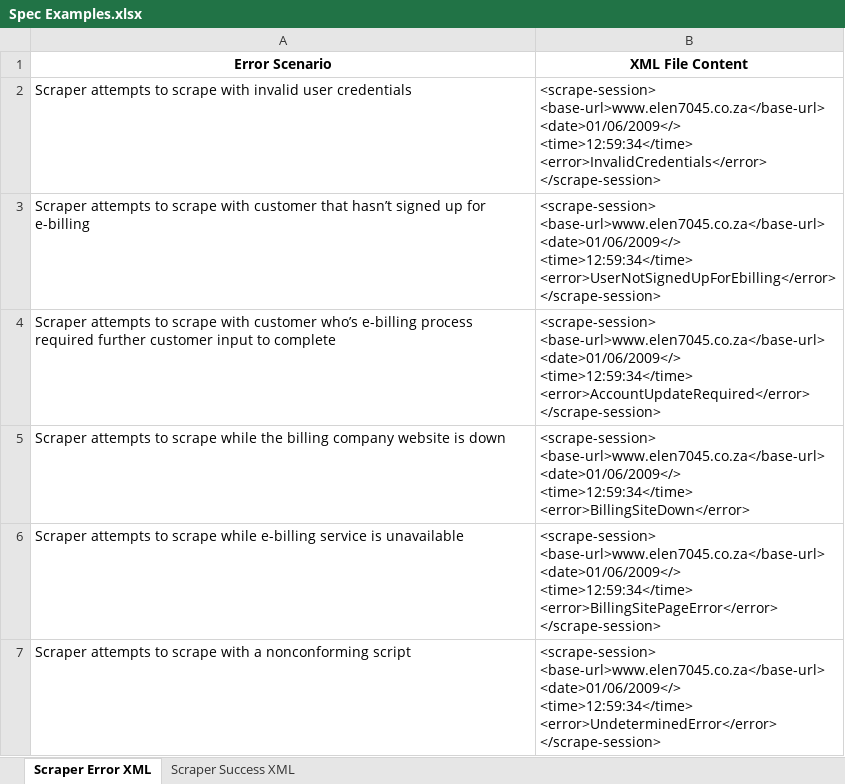
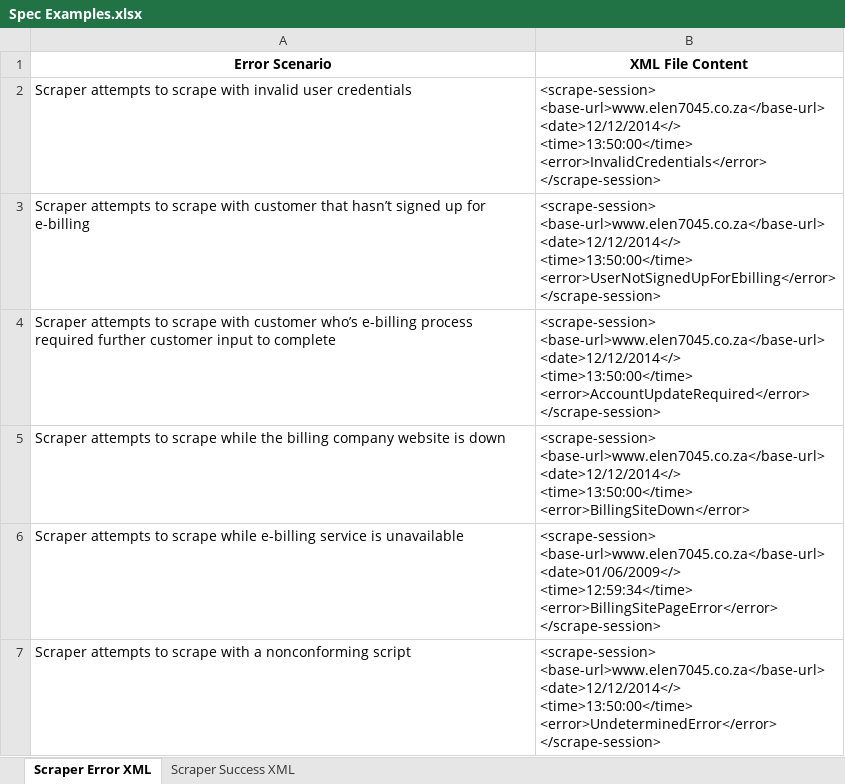
Before and after one commit to Group3-ELEN7045/APS, an Excel workbook: DataScraperAnalysis/Spec Examples.xlsx, sheet Scraper Error XML, drawn as a sheet; values as stored, in another font and other column widths than the file's, no borders; ↵ is a line break in a cell; the diff names each change by its address in the sheet, - before the commit and + after, or states it on an @@ line.

Commit message:
complete scrapeaccountadapter, complete errorxml read

```diff
--- a/DataScraperAnalysis/Spec Examples.xlsx (sheet Scraper Error XML)
+++ b/DataScraperAnalysis/Spec Examples.xlsx (sheet Scraper Error XML)
-B2 (XML File Content): <scrape-session> ↵ <base-url>www.elen7045.co.za</base-url> ↵ <date>01/06/2009</> ↵ <time>12:59:34</time> ↵ <error>InvalidCredentials</error> ↵ </scrape-session>
+B2 (XML File Content): <scrape-session> ↵ <base-url>www.elen7045.co.za</base-url> ↵ <date>12/12/2014</> ↵ <time>13:50:00</time> ↵ <error>InvalidCredentials</error> ↵ </scrape-session>
-B3 (XML File Content): <scrape-session> ↵ <base-url>www.elen7045.co.za</base-url> ↵ <date>01/06/2009</> ↵ <time>12:59:34</time> ↵ <error>UserNotSignedUpForEbilling</error> ↵ </scrape-session>
+B3 (XML File Content): <scrape-session> ↵ <base-url>www.elen7045.co.za</base-url> ↵ <date>12/12/2014</> ↵ <time>13:50:00</time> ↵ <error>UserNotSignedUpForEbilling</error> ↵ </scrape-session>
-B4 (XML File Content): <scrape-session> ↵ <base-url>www.elen7045.co.za</base-url> ↵ <date>01/06/2009</> ↵ <time>12:59:34</time> ↵ <error>AccountUpdateRequired</error> ↵ </scrape-session>
+B4 (XML File Content): <scrape-session> ↵ <base-url>www.elen7045.co.za</base-url> ↵ <date>12/12/2014</> ↵ <time>13:50:00</time> ↵ <error>AccountUpdateRequired</error> ↵ </scrape-session>
-B5 (XML File Content): <scrape-session> ↵ <base-url>www.elen7045.co.za</base-url> ↵ <date>01/06/2009</> ↵ <time>12:59:34</time> ↵ <error>BillingSiteDown</error>
+B5 (XML File Content): <scrape-session> ↵ <base-url>www.elen7045.co.za</base-url> ↵ <date>12/12/2014</> ↵ <time>13:50:00</time> ↵ <error>BillingSiteDown</error>
-B7 (XML File Content): <scrape-session> ↵ <base-url>www.elen7045.co.za</base-url> ↵ <date>01/06/2009</> ↵ <time>12:59:34</time> ↵ <error>UndeterminedError</error> ↵ </scrape-session>
+B7 (XML File Content): <scrape-session> ↵ <base-url>www.elen7045.co.za</base-url> ↵ <date>12/12/2014</> ↵ <time>13:50:00</time> ↵ <error>UndeterminedError</error> ↵ </scrape-session>
```
Also changed, not shown: sheet Scraper Success XML, 18 other files.
